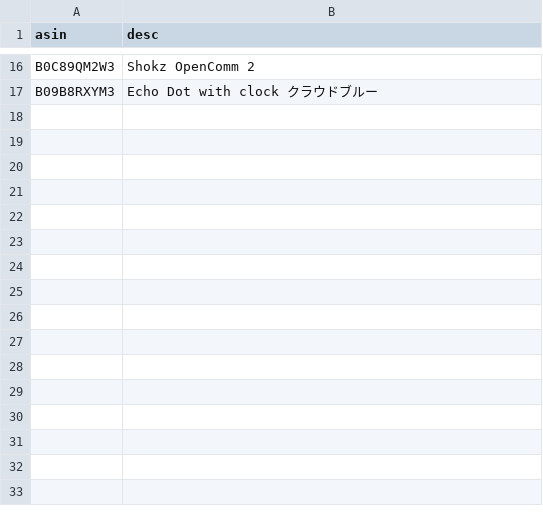
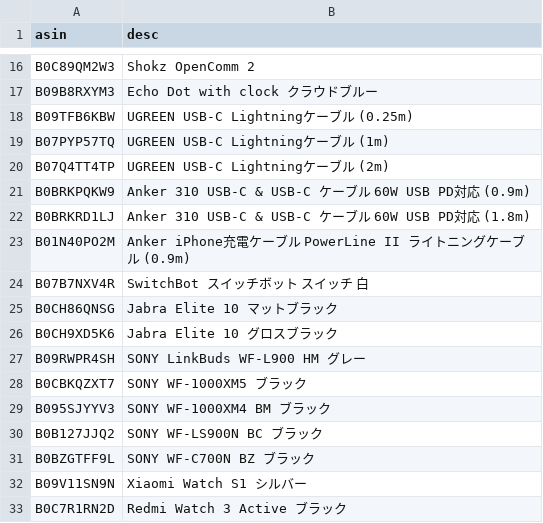
Before and after one commit to yteraoka/amazon-price-watcher, a CSV file: item-list.csv, drawn as a sheet; only a part is shown, gaps mark what is left out; the diff names each change by its address in the sheet, - before the commit and + after, or states it on an @@ line.

Commit message:
item の追加

```diff
--- a/item-list.csv
+++ b/item-list.csv
+row 18: B09TFB6KBW | UGREEN USB-C Lightningケーブル (0.25m)
+row 19: B07PYP57TQ | UGREEN USB-C Lightningケーブル (1m)
+row 20: B07Q4TT4TP | UGREEN USB-C Lightningケーブル (2m)
+row 21: B0BRKPQKW9 | Anker 310 USB-C & USB-C ケーブル 60W USB PD対応 (0.9m)
+row 22: B0BRKRD1LJ | Anker 310 USB-C & USB-C ケーブル 60W USB PD対応 (1.8m)
+row 23: B01N40PO2M | Anker iPhone充電ケーブル PowerLine II ライトニングケーブル (0.9m)
+row 24: B07B7NXV4R | SwitchBot スイッチボット スイッチ 白
+row 25: B0CH86QNSG | Jabra Elite 10 マットブラック
+row 26: B0CH9XD5K6 | Jabra Elite 10 グロスブラック
+row 27: B09RWPR4SH | SONY LinkBuds WF-L900 HM グレー
+row 28: B0CBKQZXT7 | SONY WF-1000XM5 ブラック
+row 29: B095SJYYV3 | SONY WF-1000XM4 BM ブラック
+row 30: B0B127JJQ2 | SONY WF-LS900N BC ブラック
+row 31: B0BZGTFF9L | SONY WF-C700N BZ ブラック
+row 32: B09V11SN9N | Xiaomi Watch S1 シルバー
+row 33: B0C7R1RN2D | Redmi Watch 3 Active ブラック
```
